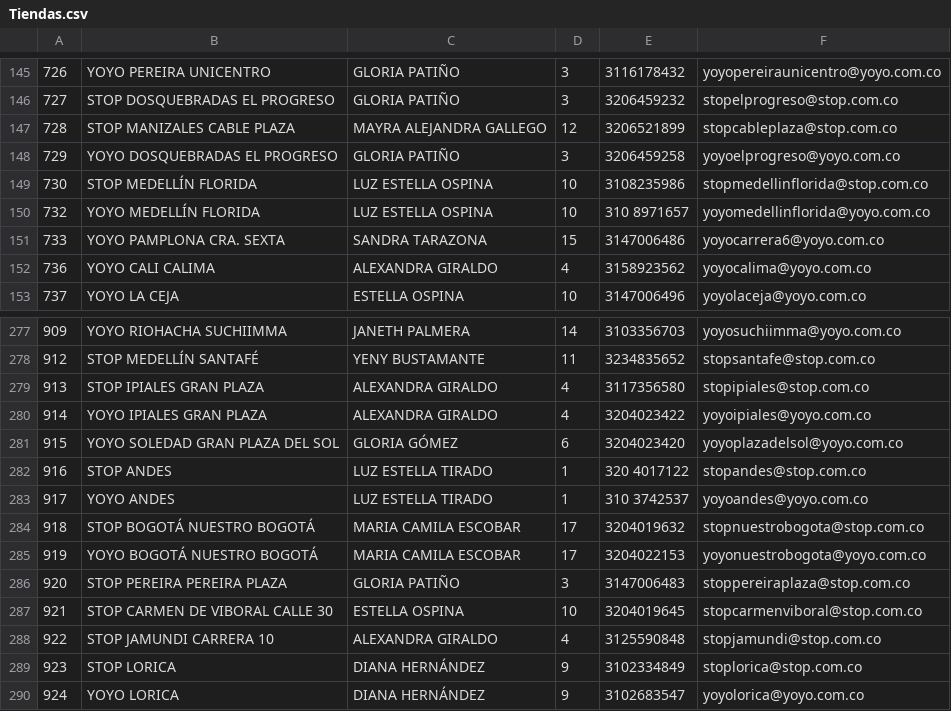
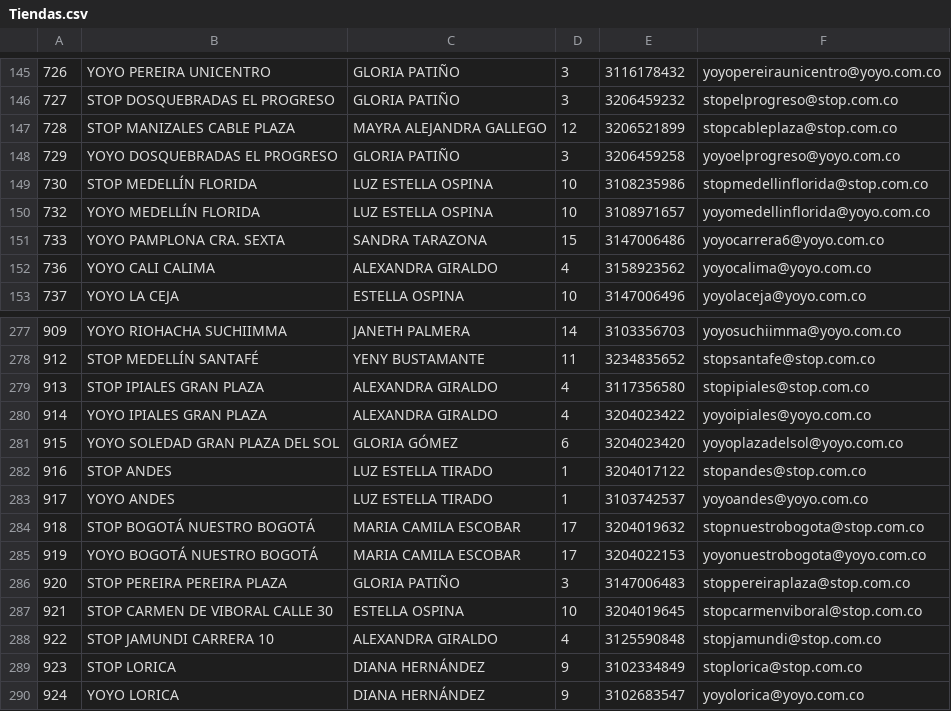
Before and after one commit to Broncos225/Playground, a CSV file: Tiendas.csv, drawn as a sheet; only a part is shown, gaps mark what is left out; the diff covers the shown part only.

```diff
--- a/Tiendas.csv
+++ b/Tiendas.csv
@@ -149,3 +149,3 @@
 "730","STOP  MEDELLÍN  FLORIDA","LUZ ESTELLA OSPINA ","10","3108235986","stopmedellinflorida@stop.com.co"
-"732","YOYO  MEDELLÍN  FLORIDA","LUZ ESTELLA OSPINA ","10","310 8971657","yoyomedellinflorida@yoyo.com.co"
+"732","YOYO  MEDELLÍN  FLORIDA","LUZ ESTELLA OSPINA ","10","3108971657","yoyomedellinflorida@yoyo.com.co"
 "733","YOYO  PAMPLONA CRA. SEXTA","SANDRA TARAZONA ","15","3147006486","yoyocarrera6@yoyo.com.co"
@@ -281,4 +281,4 @@
 "915","YOYO SOLEDAD GRAN PLAZA DEL SOL","GLORIA GÓMEZ ","6","3204023420","yoyoplazadelsol@yoyo.com.co"
-"916","STOP ANDES ","LUZ ESTELLA TIRADO ","1","320 4017122","stopandes@stop.com.co"
-"917","YOYO ANDES","LUZ ESTELLA TIRADO ","1","310 3742537","yoyoandes@yoyo.com.co"
+"916","STOP ANDES ","LUZ ESTELLA TIRADO ","1","3204017122","stopandes@stop.com.co"
+"917","YOYO ANDES","LUZ ESTELLA TIRADO ","1","3103742537","yoyoandes@yoyo.com.co"
 "918","STOP BOGOTÁ NUESTRO BOGOTÁ","MARIA CAMILA ESCOBAR","17","3204019632","stopnuestrobogota@stop.com.co"
```
Also changed, not shown: 14 edited cells elsewhere in this file.
